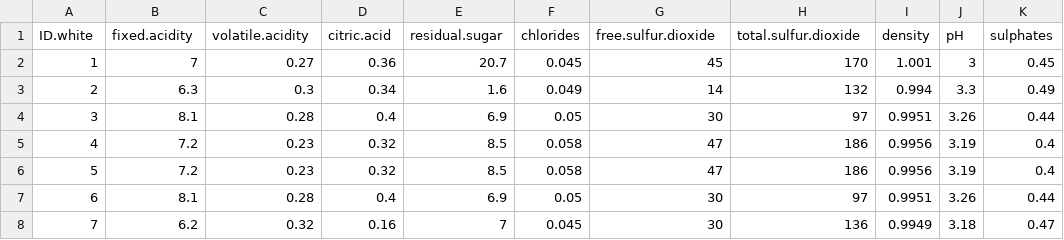
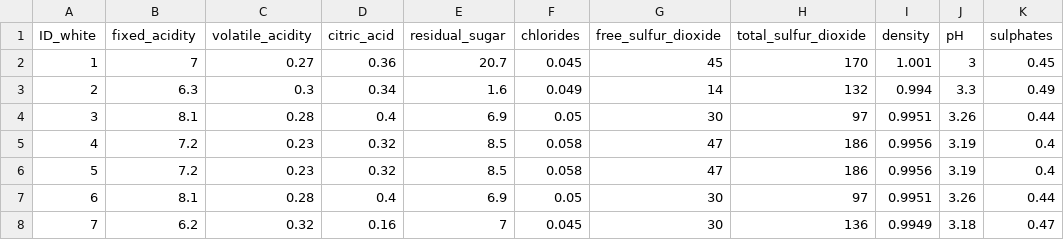
Before and after one commit to jburs/wine_quality, a CSV file: resources/wineQualityWhites.csv, drawn as a sheet; only a part is shown; the diff names each change by its address in the sheet, - before the commit and + after, or states it on an @@ line.

```diff
--- a/resources/wineQualityWhites.csv
+++ b/resources/wineQualityWhites.csv
-A1: ID.white
+A1: ID_white
-B1: fixed.acidity
+B1: fixed_acidity
-C1: volatile.acidity
+C1: volatile_acidity
-D1: citric.acid
+D1: citric_acid
-E1: residual.sugar
+E1: residual_sugar
-G1: free.sulfur.dioxide
+G1: free_sulfur_dioxide
-H1: total.sulfur.dioxide
+H1: total_sulfur_dioxide
```
Also changed, not shown: resources/wineQualityReds.csv, 4 other files.
